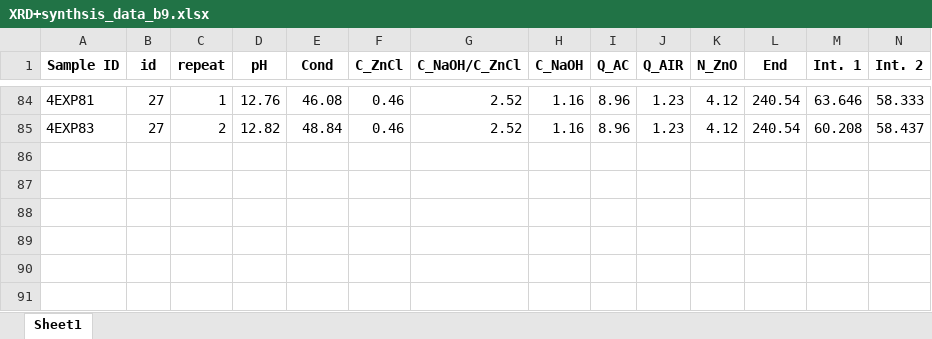
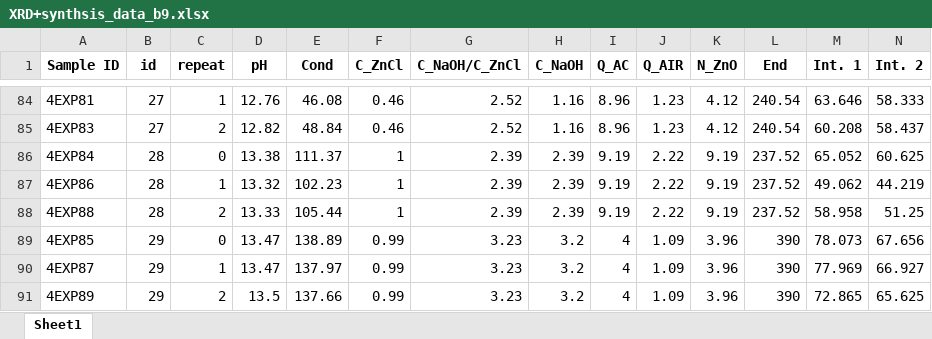
Before and after one commit to Queimo/DGEMO, an Excel workbook: problems/data/MT-KBH-004/XRD+synthsis_data_b9.xlsx, sheet Sheet1, drawn as a sheet; only a part is shown, gaps mark what is left out; values as stored, in another font and other column widths than the file's, no borders; rows hold the shown columns only; the diff names each change by its address in the sheet, - before the commit and + after, or states it on an @@ line.

Commit message:
b9 fix

```diff
--- a/problems/data/MT-KBH-004/XRD+synthsis_data_b9.xlsx (sheet Sheet1)
+++ b/problems/data/MT-KBH-004/XRD+synthsis_data_b9.xlsx (sheet Sheet1)
+row 86: 4EXP84 | 28 | 0 | 13.38 | 111.37 | 1 | 2.39 | 2.39 | 9.19 | 2.22 | 9.19 | 237.52 | 65.052 | 60.625
+row 87: 4EXP86 | 28 | 1 | 13.32 | 102.23 | 1 | 2.39 | 2.39 | 9.19 | 2.22 | 9.19 | 237.52 | 49.062 | 44.219
+row 88: 4EXP88 | 28 | 2 | 13.33 | 105.44 | 1 | 2.39 | 2.39 | 9.19 | 2.22 | 9.19 | 237.52 | 58.958 | 51.25
+row 89: 4EXP85 | 29 | 0 | 13.47 | 138.89 | 0.99 | 3.23 | 3.2 | 4 | 1.09 | 3.96 | 390 | 78.073 | 67.656
+row 90: 4EXP87 | 29 | 1 | 13.47 | 137.97 | 0.99 | 3.23 | 3.2 | 4 | 1.09 | 3.96 | 390 | 77.969 | 66.927
+row 91: 4EXP89 | 29 | 2 | 13.5 | 137.66 | 0.99 | 3.23 | 3.2 | 4 | 1.09 | 3.96 | 390 | 72.865 | 65.625
```
